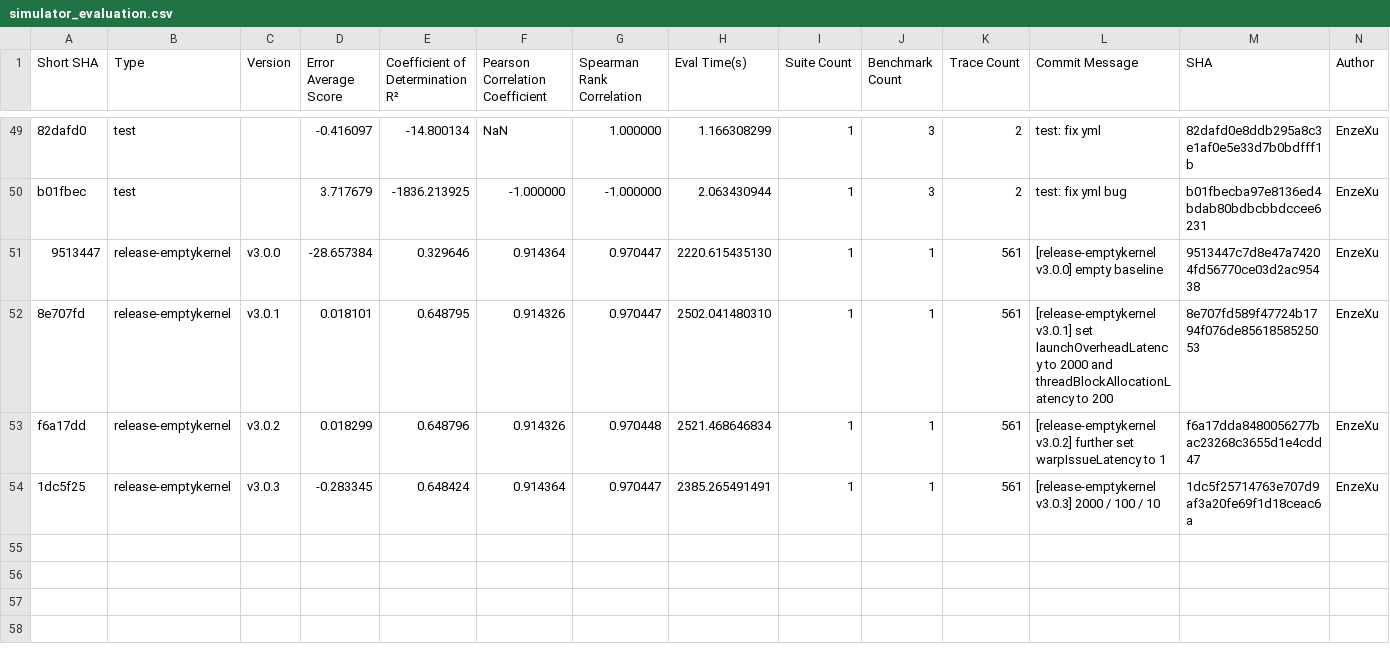
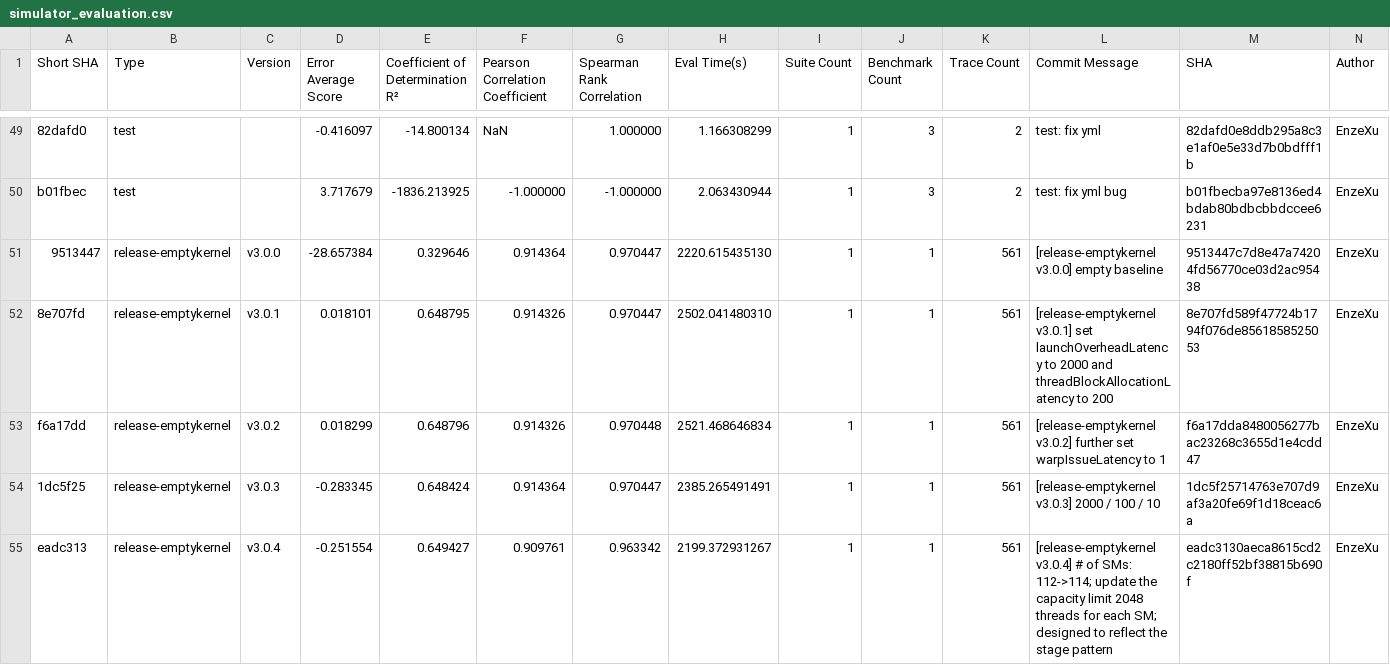
Before and after one commit to sarchlab/mgpusim, a CSV file: nvidia/eval/simulator_evaluation.csv, drawn as a sheet; only a part is shown, gaps mark what is left out; rows hold the shown columns only; the diff names each change by its address in the sheet, - before the commit and + after, or states it on an @@ line.

```diff
--- a/nvidia/eval/simulator_evaluation.csv
+++ b/nvidia/eval/simulator_evaluation.csv
+row 55: eadc313 | release-emptykernel | v3.0.4 | -0.251554 | 0.649427 | 0.909761 | 0.963342 | 2199.372931267 | 1 | 1 | 561 | [release-emptykernel v3.0.4] # of SMs: 112->114; update the capacity limit 2048 threads for each SM; designed to reflect the stage pattern | eadc3130aeca8615cd2c2180ff52bf38815b690f | EnzeXu
```
Also changed, not shown: 2 other files.
